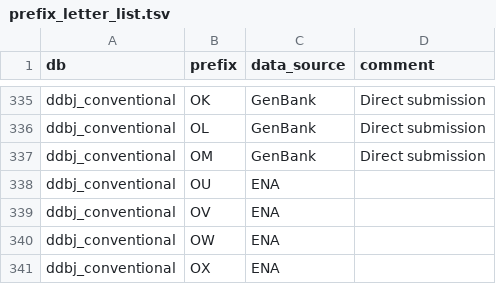
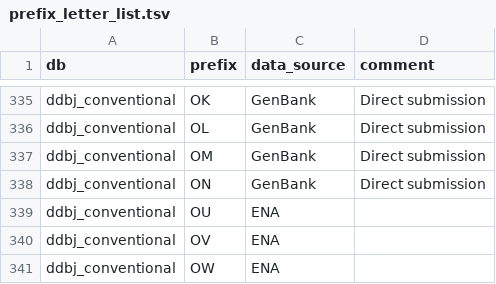
Before and after one commit to ddbj/pub, a TSV file: docs/common/prefix_letter_list.tsv, drawn as a sheet; only a part is shown, gaps mark what is left out; the shorter side is filled out with more unchanged rows.

Commit message:
prefix ON GenBank

```diff
--- a/docs/common/prefix_letter_list.tsv
+++ b/docs/common/prefix_letter_list.tsv
@@ -337,2 +337,3 @@ ddbj_conventional	OL	GenBank	Direct submission
 ddbj_conventional	OM	GenBank	Direct submission
+ddbj_conventional	ON	GenBank	Direct submission
 ddbj_conventional	OU	ENA	
```
